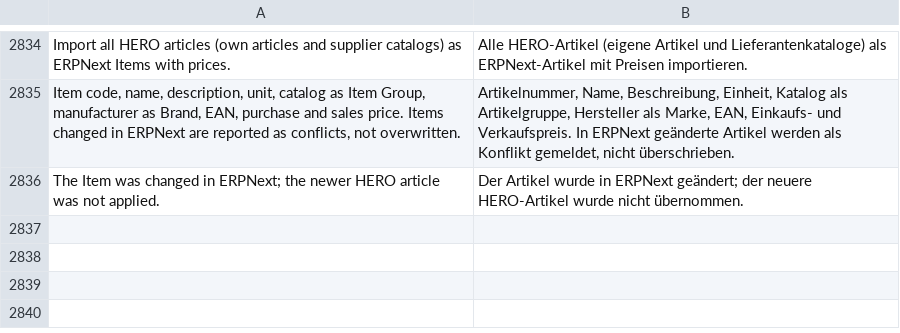
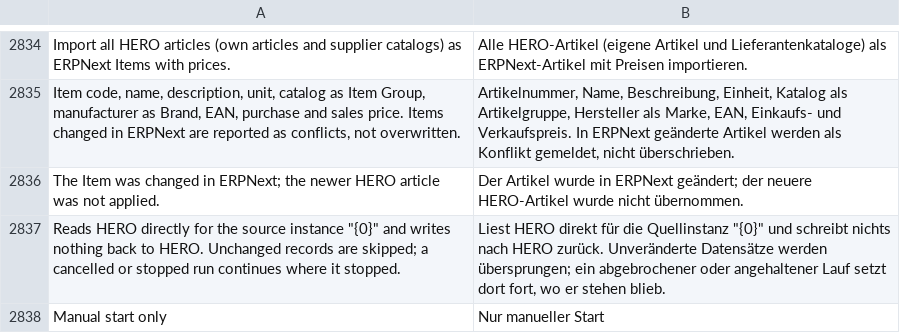
Before and after one commit to unwichtigfett/hero_integration, a CSV file: hero_integration/translations/de.csv, drawn as a sheet; only a part is shown, gaps mark what is left out; the diff names each change by its address in the sheet, - before the commit and + after, or states it on an @@ line.

Commit message:
Show Product, Document and Picture Migration correctly on the Synchronization page
Direct areas explain that they read HERO directly, hide read service and
snapshot, count their records in States, and a successful run summary is
no longer shown as an error.

```diff
--- a/hero_integration/translations/de.csv
+++ b/hero_integration/translations/de.csv
+row 2837: Reads HERO directly for the source instance "{0}" and writes nothing back to HERO. Unchanged records are skipped; a cancelled or stopped run continues where it stopped. | Liest HERO direkt für die Quellinstanz "{0}" und schreibt nichts nach HERO zurück. Unveränderte Datensätze werden übersprungen; ein abgebrochener oder angehaltener Lauf setzt dort fort, wo er stehen blieb.
+row 2838: Manual start only | Nur manueller Start
```
Also changed, not shown: 2 other files.
